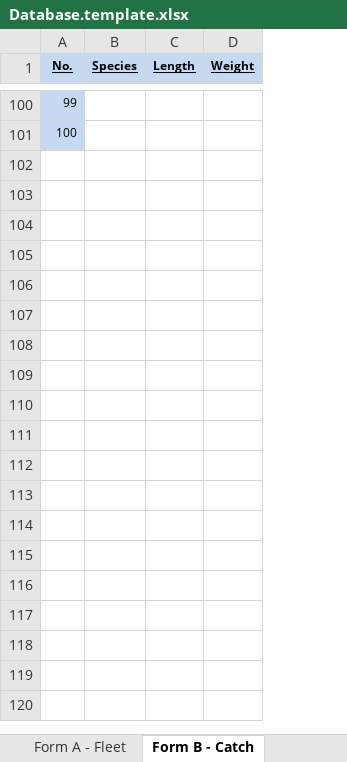
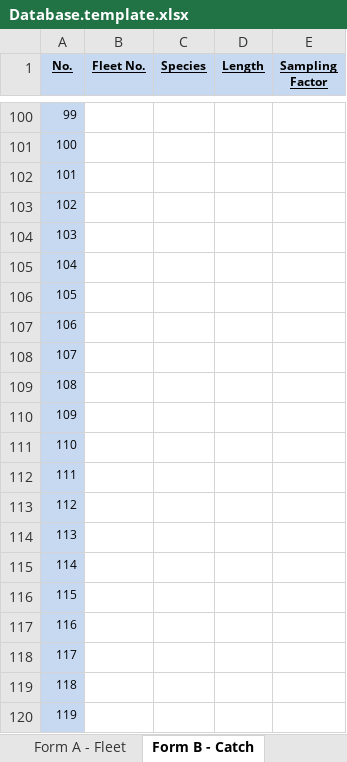
Before and after one commit to ahharvey/I-Fish, an Excel workbook: public/Database.template.xlsx, sheet Form B - Catch, drawn as a sheet; only a part is shown, gaps mark what is left out; values as stored, in another font and other column widths than the file's, no borders; removed rows and columns are numbered as before the commit, all else as after; the diff covers the shown part only; the diff names each change by its address in the sheet, - before the commit and + after, or states it on an @@ line.

Commit message:
updates spreadsheet templates

```diff
--- a/public/Database.template.xlsx (sheet Form B - Catch)
+++ b/public/Database.template.xlsx (sheet Form B - Catch)
+column B (Fleet No.), empty
-column D (Weight), empty
+column E (Sampling Factor), empty
+row 102: 101
+row 103: 102
+row 104: 103
+row 105: 104
+row 106: 105
+row 107: 106
+row 108: 107
+row 109: 108
+row 110: 109
+row 111: 110
+row 112: 111
+row 113: 112
+row 114: 113
+row 115: 114
+row 116: 115
+row 117: 116
+row 118: 117
+row 119: 118
+row 120: 119
```
Also changed, not shown: 380 added rows elsewhere in this sheet, sheet Graticule Codes, sheet Desa Codes, sheet Form A - Fleet, 1 other file.
